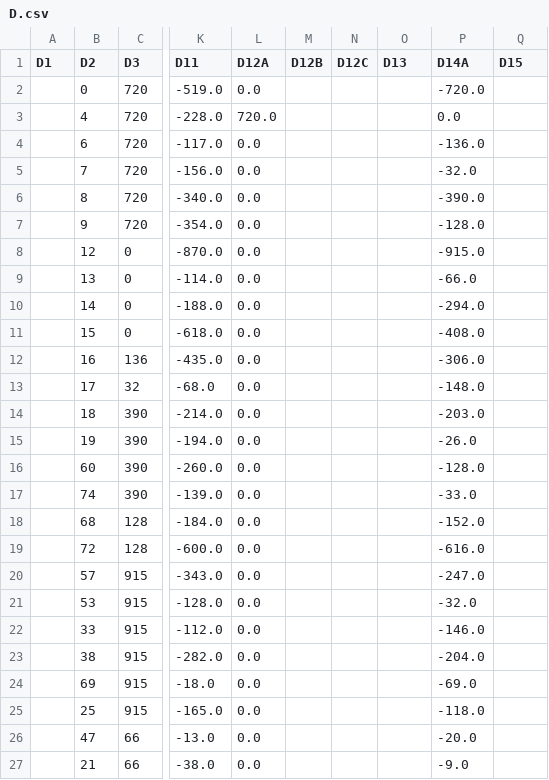
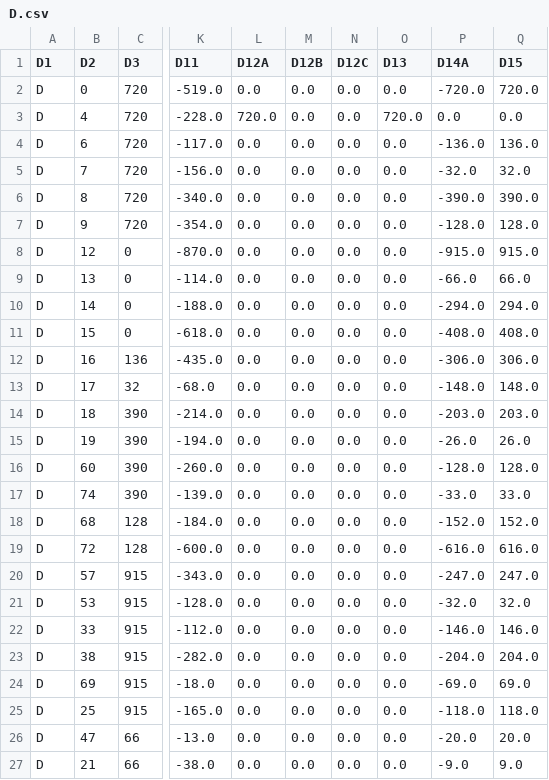
Before and after one commit to bytes-Coding-official/AnaelDatenanalyse, a CSV file: D.csv, drawn as a sheet; only a part is shown, gaps mark what is left out; the diff covers the shown part only; the diff names each change by its address in the sheet, - before the commit and + after, or states it on an @@ line.

Commit message:
Update E.csv and add output.txt
This commit includes updates in the 'E.csv' file, specifically in the header row and addition of a new data row. Also, it introduces a new file 'output.txt' with

```diff
--- a/D.csv
+++ b/D.csv
-A2:A27 (D1): (empty)
+A2:A27 (D1): D
-M2:M27 (D12B): (empty)
+M2:M27 (D12B): 0.0
-N2:N27 (D12C): (empty)
+N2:N27 (D12C): 0.0
-O2 (D13): (empty)
+O2 (D13): 0.0
-Q2 (D15): (empty)
+Q2 (D15): 720.0
-O3 (D13): (empty)
+O3 (D13): 720.0
-Q3 (D15): (empty)
+Q3 (D15): 0.0
-O4:O27 (D13): (empty)
+O4:O27 (D13): 0.0
-Q4 (D15): (empty)
+Q4 (D15): 136.0
-Q5 (D15): (empty)
+Q5 (D15): 32.0
-Q6 (D15): (empty)
+Q6 (D15): 390.0
-Q7 (D15): (empty)
+Q7 (D15): 128.0
-Q8 (D15): (empty)
+Q8 (D15): 915.0
-Q9 (D15): (empty)
+Q9 (D15): 66.0
-Q10 (D15): (empty)
+Q10 (D15): 294.0
-Q11 (D15): (empty)
+Q11 (D15): 408.0
-Q12 (D15): (empty)
+Q12 (D15): 306.0
-Q13 (D15): (empty)
+Q13 (D15): 148.0
-Q14 (D15): (empty)
+Q14 (D15): 203.0
-Q15 (D15): (empty)
+Q15 (D15): 26.0
-Q16 (D15): (empty)
+Q16 (D15): 128.0
-Q17 (D15): (empty)
+Q17 (D15): 33.0
-Q18 (D15): (empty)
+Q18 (D15): 152.0
-Q19 (D15): (empty)
+Q19 (D15): 616.0
-Q20 (D15): (empty)
+Q20 (D15): 247.0
-Q21 (D15): (empty)
+Q21 (D15): 32.0
-Q22 (D15): (empty)
+Q22 (D15): 146.0
-Q23 (D15): (empty)
+Q23 (D15): 204.0
-Q24 (D15): (empty)
+Q24 (D15): 69.0
-Q25 (D15): (empty)
+Q25 (D15): 118.0
-Q26 (D15): (empty)
+Q26 (D15): 20.0
-Q27 (D15): (empty)
+Q27 (D15): 9.0
```
Also changed, not shown: 15 edited cells elsewhere in this file, 4 other files.
